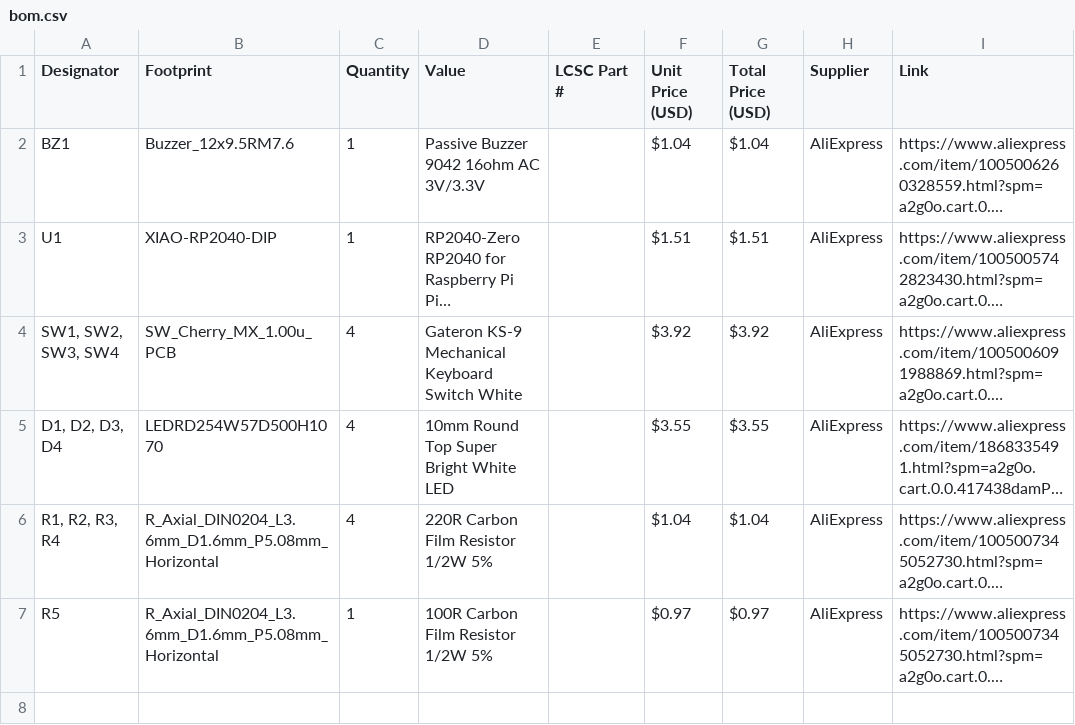
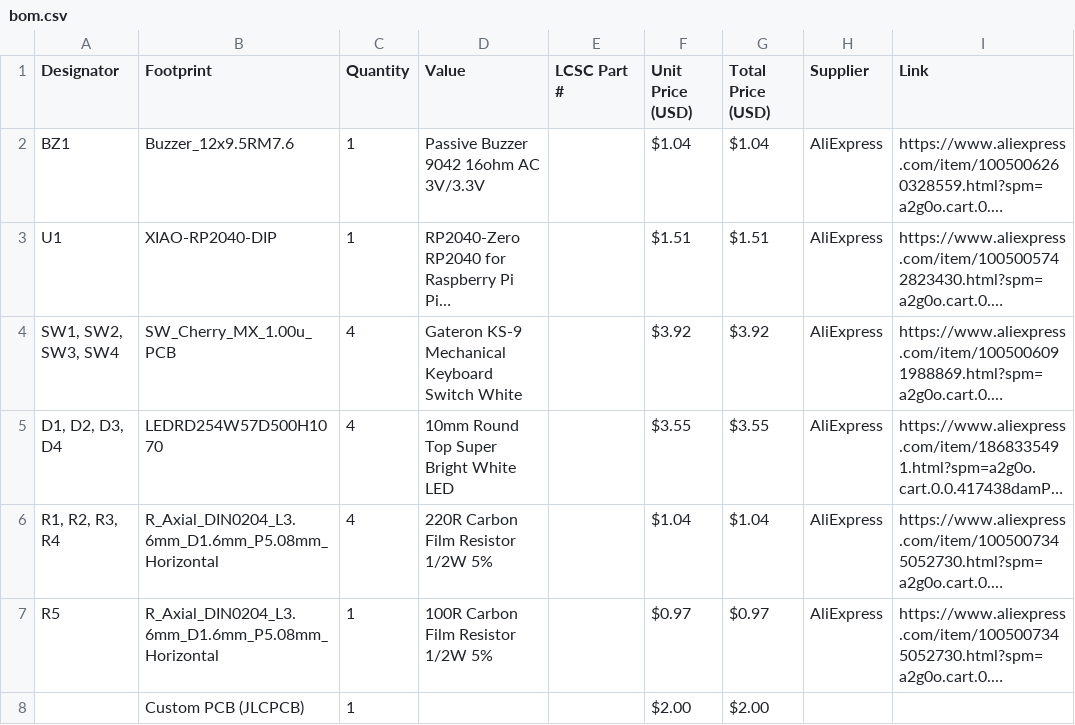
Before and after one commit to adriel-babalola/my-pathfinder, a CSV file: bom.csv, drawn as a sheet; long unchanged cells end in …; the diff names each change by its address in the sheet, - before the commit and + after, or states it on an @@ line.

```diff
--- a/bom.csv
+++ b/bom.csv
+row 8:  | Custom PCB (JLCPCB) | 1 |  |  | $2.00 | $2.00
```
Also changed, not shown: 1 other file.
